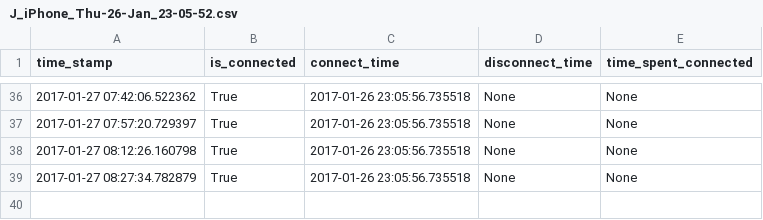
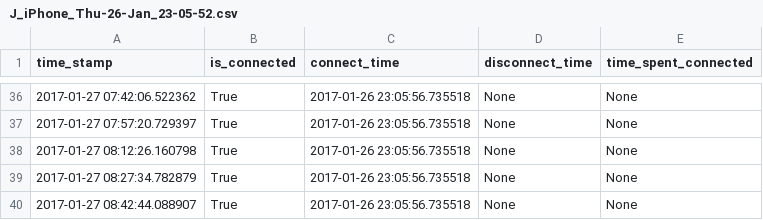
Before and after one commit to miggec/nmap-scan, a CSV file: J_iPhone_Thu-26-Jan_23-05-52.csv, drawn as a sheet; only a part is shown, gaps mark what is left out.

Commit message:
autocommit @ _Thu-26-Jan_23-05-52

```diff
--- a/J_iPhone_Thu-26-Jan_23-05-52.csv
+++ b/J_iPhone_Thu-26-Jan_23-05-52.csv
@@ -39 +39,2 @@ time_stamp, is_connected, connect_time, disconnect_time, time_spent_connected,
 2017-01-27 08:27:34.782879,True,2017-01-26 23:05:56.735518,None,None,
+2017-01-27 08:42:44.088907,True,2017-01-26 23:05:56.735518,None,None,
```
